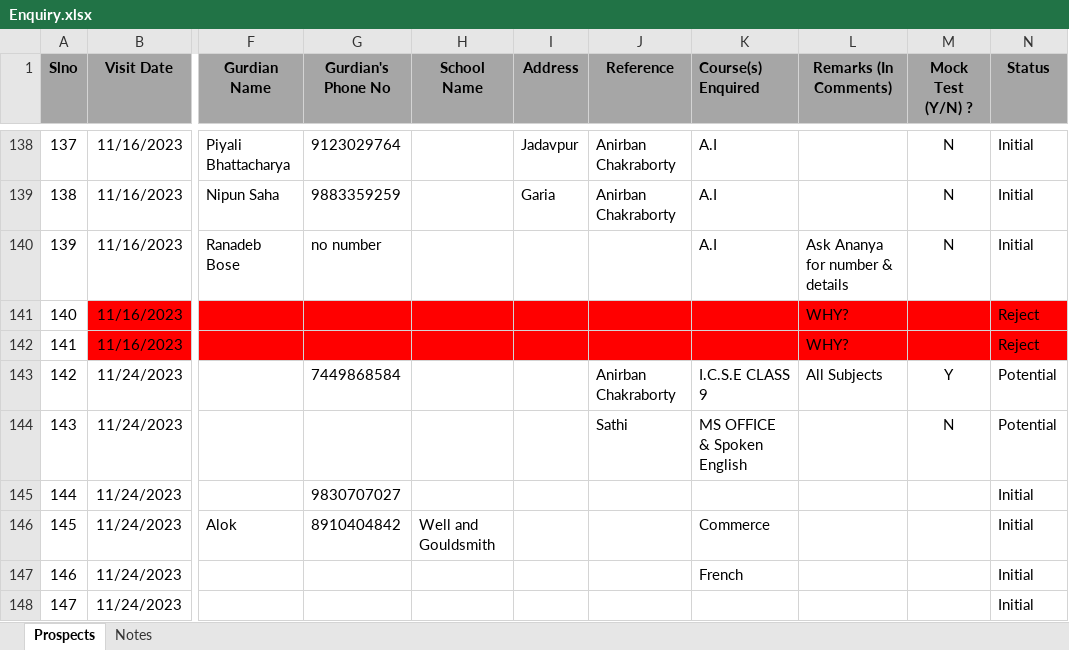
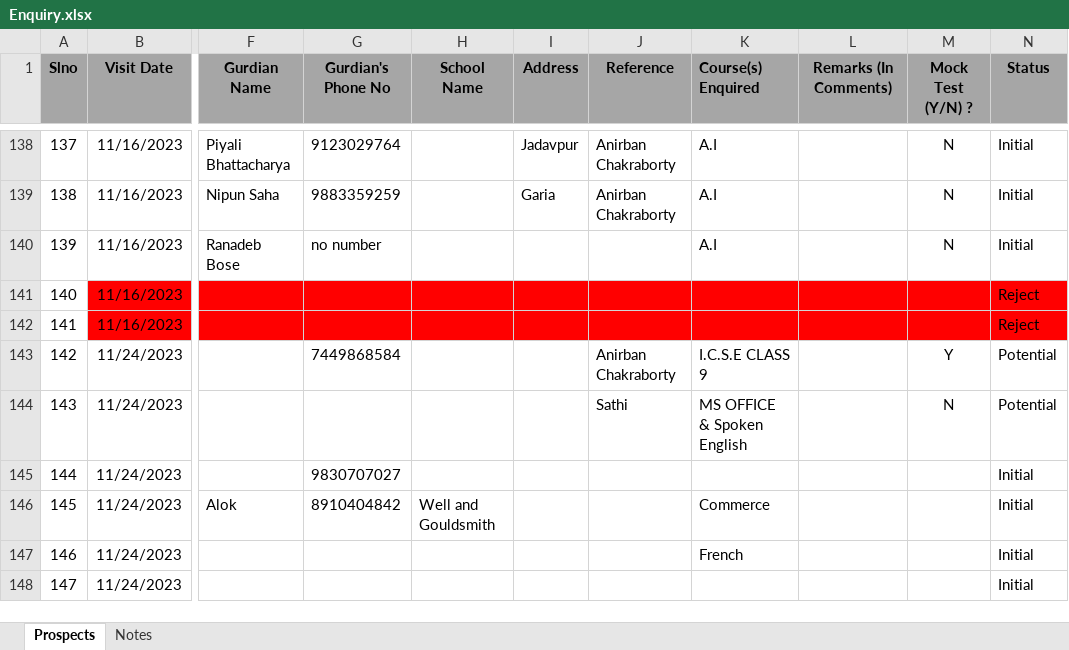
Before and after one commit to anodiamadm/Docs, an Excel workbook: Offline/BusinessManagement/CRM/Enquiry.xlsx, sheet Prospects, drawn as a sheet; only a part is shown, gaps mark what is left out; values as stored, in another font and other column widths than the file's, no borders; the diff covers the shown part only; the diff names each change by its address in the sheet, - before the commit and + after, or states it on an @@ line.

```diff
--- a/Offline/BusinessManagement/CRM/Enquiry.xlsx (sheet Prospects)
+++ b/Offline/BusinessManagement/CRM/Enquiry.xlsx (sheet Prospects)
-L140 (Remarks (In Comments)): Ask Ananya for number & details
+L140 (Remarks (In Comments)): (empty)
-L141:L142 (Remarks (In Comments)): WHY?
+L141:L142 (Remarks (In Comments)): (empty)
-L143 (Remarks (In Comments)): All Subjects
+L143 (Remarks (In Comments)): (empty)
```
Also changed, not shown: 16 edited cells elsewhere in this sheet, sheet Notes.
